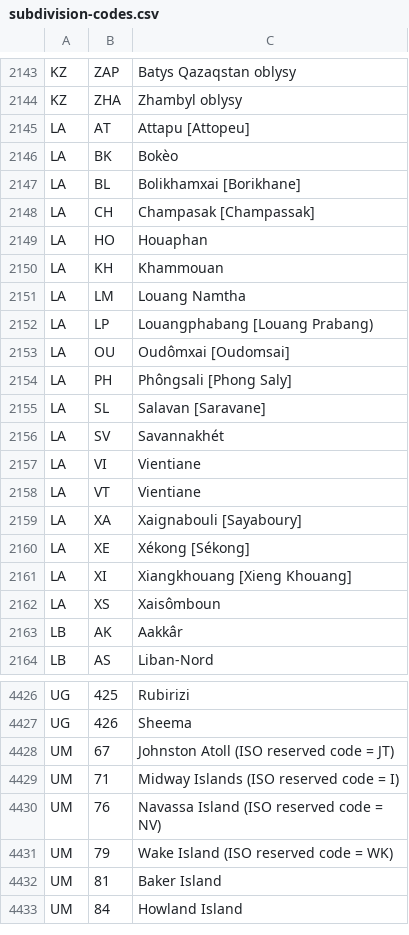
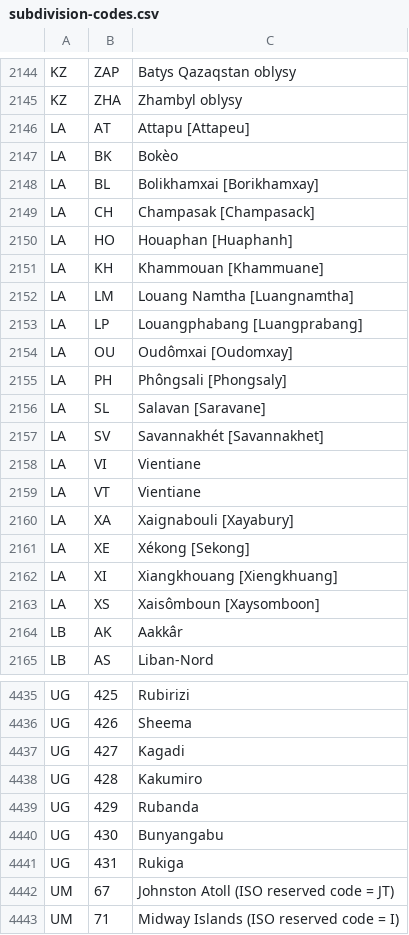
Before and after one commit to datasets/un-locode, a CSV file: data/subdivision-codes.csv, drawn as a sheet; only a part is shown, gaps mark what is left out; the shorter side is filled out with more unchanged rows; the diff covers the shown part only.

```diff
--- a/data/subdivision-codes.csv
+++ b/data/subdivision-codes.csv
@@ -2145,20 +2147,20 @@ KZ,ZAP,Batys Qazaqstan oblysy
 KZ,ZHA,Zhambyl oblysy
-LA,AT,Attapu [Attopeu]
+LA,AT,Attapu [Attapeu]
 LA,BK,Bokèo
-LA,BL,Bolikhamxai [Borikhane]
-LA,CH,Champasak [Champassak]
-LA,HO,Houaphan
-LA,KH,Khammouan
-LA,LM,Louang Namtha
-LA,LP,Louangphabang [Louang Prabang)
-LA,OU,Oudômxai [Oudomsai]
-LA,PH,Phôngsali [Phong Saly]
+LA,BL,Bolikhamxai [Borikhamxay]
+LA,CH,Champasak [Champasack]
+LA,HO,Houaphan [Huaphanh]
+LA,KH,Khammouan [Khammuane]
+LA,LM,Louang Namtha [Luangnamtha]
+LA,LP,Louangphabang [Luangprabang]
+LA,OU,Oudômxai [Oudomxay]
+LA,PH,Phôngsali [Phongsaly]
 LA,SL,Salavan [Saravane]
-LA,SV,Savannakhét
+LA,SV,Savannakhét [Savannakhet]
 LA,VI,Vientiane
 LA,VT,Vientiane
-LA,XA,Xaignabouli [Sayaboury]
-LA,XE,Xékong [Sékong]
-LA,XI,Xiangkhouang [Xieng Khouang]
-LA,XS,Xaisômboun
+LA,XA,Xaignabouli [Xayabury]
+LA,XE,Xékong [Sekong]
+LA,XI,Xiangkhouang [Xiengkhuang]
+LA,XS,Xaisômboun [Xaysomboon]
 LB,AK,Aakkâr
@@ -4435,2 +4452,7 @@ UG,425,Rubirizi
 UG,426,Sheema
+UG,427,Kagadi
+UG,428,Kakumiro
+UG,429,Rubanda
+UG,430,Bunyangabu
+UG,431,Rukiga
 UM,67,Johnston Atoll (ISO reserved code = JT)
```
Also changed, not shown: 9 added rows and 13 edited cells elsewhere in this file, 1 other file.
